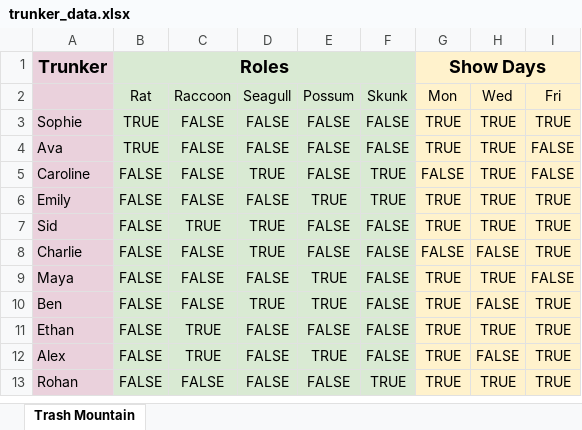
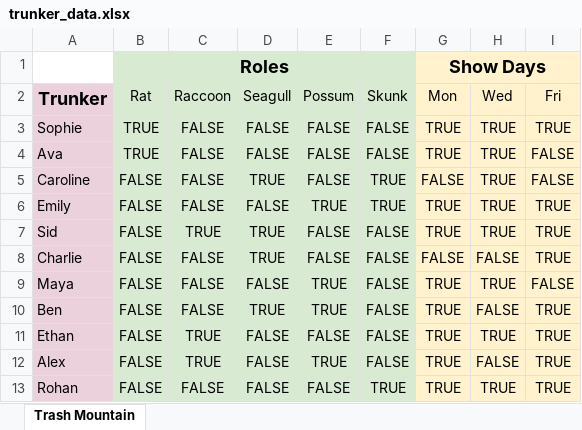
Before and after one commit to ThatBenKraft/trunkinator, an Excel workbook: trunker_data.xlsx, sheet Trash Mountain, drawn as a sheet; values as stored, in another font and other column widths than the file's, no borders; charts and pictures not drawn; the diff names each change by its address in the sheet, - before the commit and + after, or states it on an @@ line.

```diff
--- a/trunker_data.xlsx (sheet Trash Mountain)
+++ b/trunker_data.xlsx (sheet Trash Mountain)
-A1 (Trunker): Trunker
+A1 (Trunker): (empty)
-A1 fill: #EAD1DC
+A1 fill: none
-A2: (empty)
+A2: Trunker
```
Also changed, not shown: charts or pictures, 2 other files.
